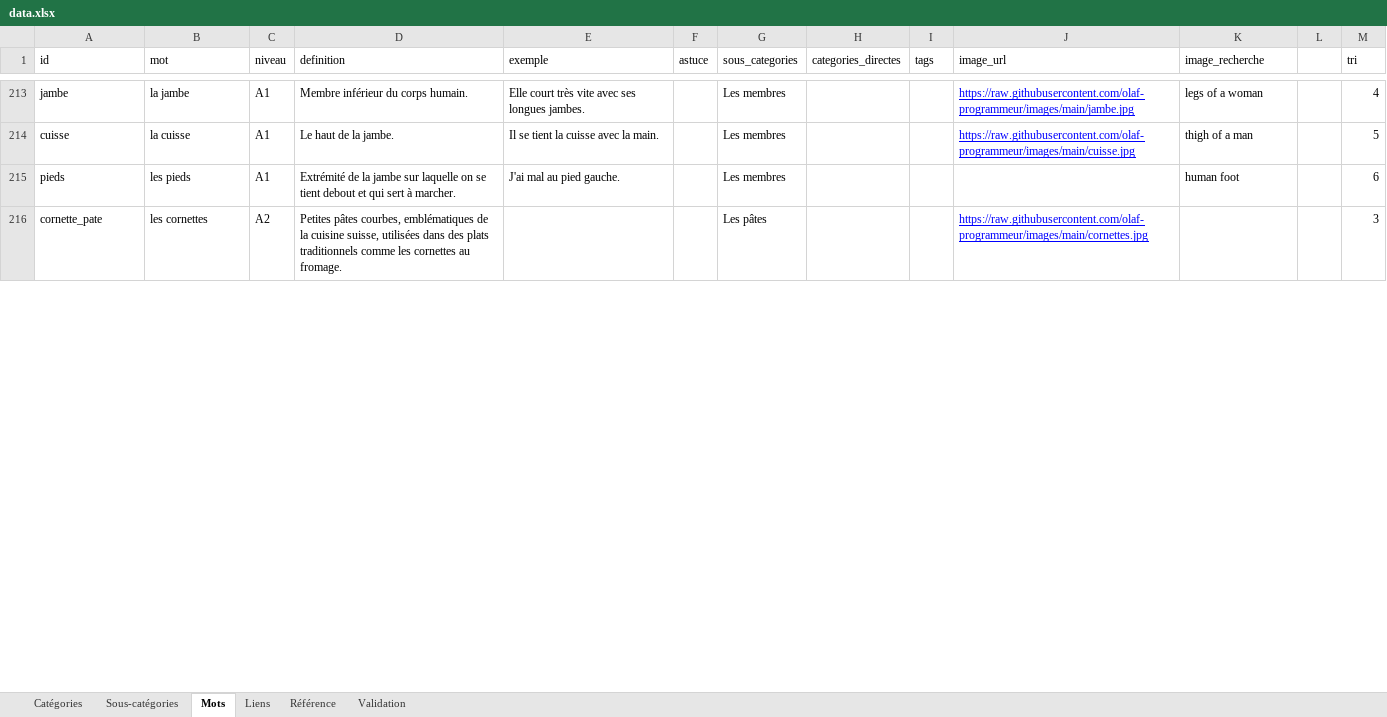
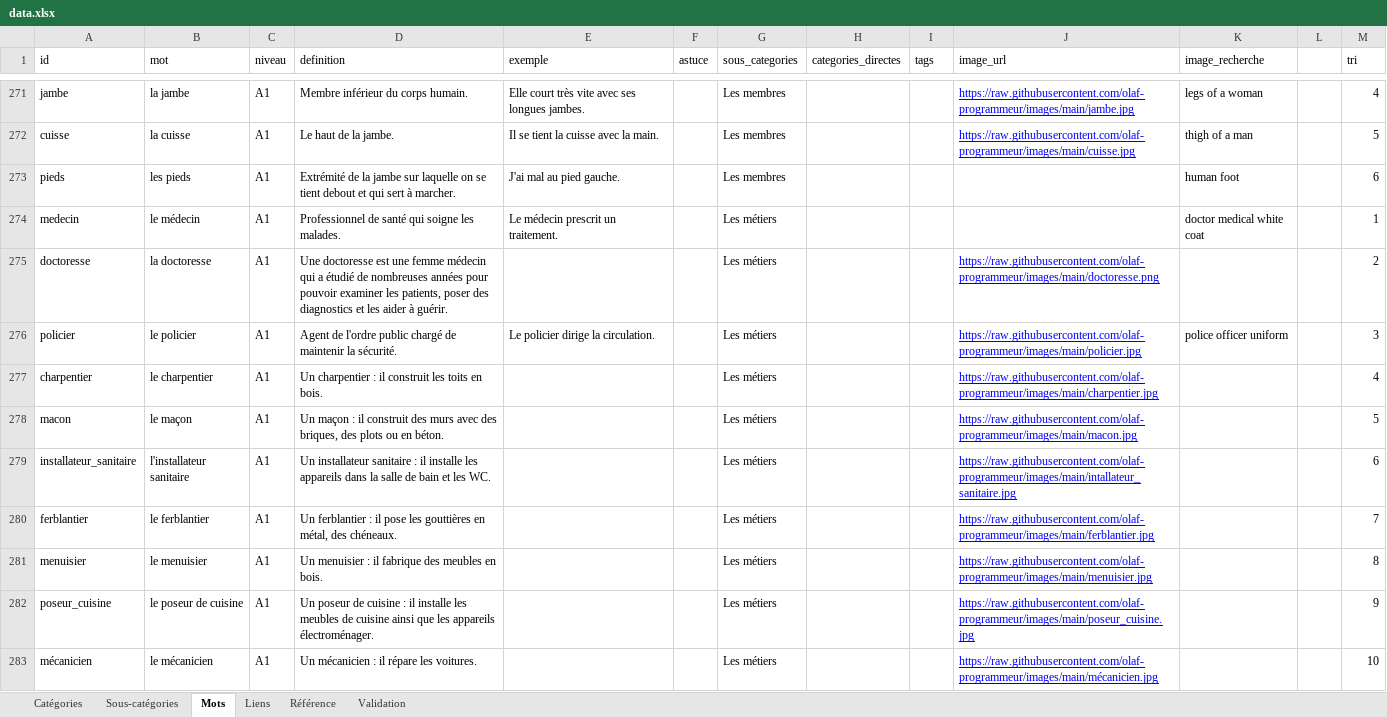
Before and after one commit to olaf-programmeur/vocab-app, an Excel workbook: public/data.xlsx, sheet Mots, drawn as a sheet; only a part is shown, gaps mark what is left out; the shorter side is filled out with more unchanged rows; values as stored, in another font and other column widths than the file's, no borders; the diff covers the shown part only; the diff names each change by its address in the sheet, - before the commit and + after, or states it on an @@ line.

```diff
--- a/public/data.xlsx (sheet Mots)
+++ b/public/data.xlsx (sheet Mots)
+row 274: medecin | le médecin | A1 | Professionnel de santé qui soigne les malades. | Le médecin prescrit un traitement. |  | Les métiers |  |  |  | doctor medical white coat |  | 1
+row 275: doctoresse | la doctoresse | A1 | Une doctoresse est une femme médecin qui a étudié de nombreuses années pour pouvoir examiner les patients, poser des diagnostics et les aider à guérir. |  |  | Les métiers |  |  | https://raw.githubusercontent.com/olaf-programmeur/images/main/doctoresse.png |  |  | 2
+row 276: policier | le policier | A1 | Agent de l'ordre public chargé de maintenir la sécurité. | Le policier dirige la circulation. |  | Les métiers |  |  | https://raw.githubusercontent.com/olaf-programmeur/images/main/policier.jpg | police officer uniform |  | 3
+row 277: charpentier | le charpentier | A1 | Un charpentier : il construit les toits en bois. |  |  | Les métiers |  |  | https://raw.githubusercontent.com/olaf-programmeur/images/main/charpentier.jpg |  |  | 4
+row 278: macon | le maçon | A1 | Un maçon : il construit des murs avec des briques, des plots ou en béton. |  |  | Les métiers |  |  | https://raw.githubusercontent.com/olaf-programmeur/images/main/macon.jpg |  |  | 5
+row 279: installateur_sanitaire | l'installateur sanitaire | A1 | Un installateur sanitaire : il installe les appareils dans la salle de bain et les WC. |  |  | Les métiers |  |  | https://raw.githubusercontent.com/olaf-programmeur/images/main/intallateur_sanitaire.jpg |  |  | 6
+row 280: ferblantier | le ferblantier | A1 | Un ferblantier : il pose les gouttières en métal, des chéneaux. |  |  | Les métiers |  |  | https://raw.githubusercontent.com/olaf-programmeur/images/main/ferblantier.jpg |  |  | 7
+row 281: menuisier | le menuisier | A1 | Un menuisier : il fabrique des meubles en bois. |  |  | Les métiers |  |  | https://raw.githubusercontent.com/olaf-programmeur/images/main/menuisier.jpg |  |  | 8
+row 282: poseur_cuisine | le poseur de cuisine | A1 | Un poseur de cuisine : il installe les meubles de cuisine ainsi que les appareils électroménager. |  |  | Les métiers |  |  | https://raw.githubusercontent.com/olaf-programmeur/images/main/poseur_cuisine.jpg |  |  | 9
+row 283: mécanicien | le mécanicien | A1 | Un mécanicien : il répare les voitures. |  |  | Les métiers |  |  | https://raw.githubusercontent.com/olaf-programmeur/images/main/mécanicien.jpg |  |  | 10
```
Also changed, not shown: 80 added rows, 63 removed rows, 150 moved rows and 11 edited cells elsewhere in this sheet, sheet Sous-catégories.
